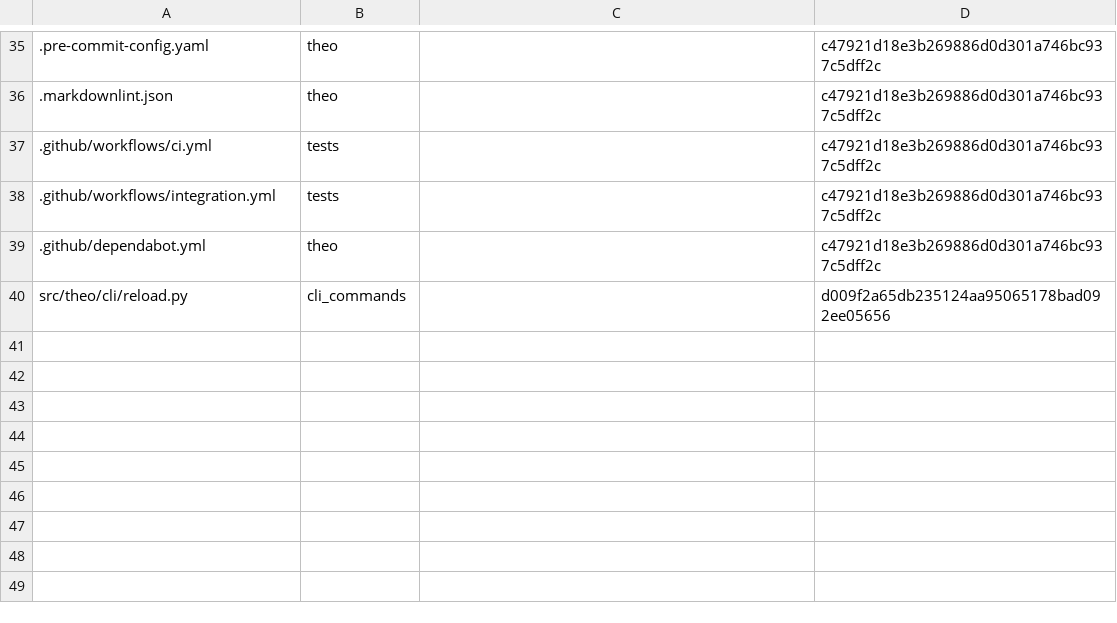
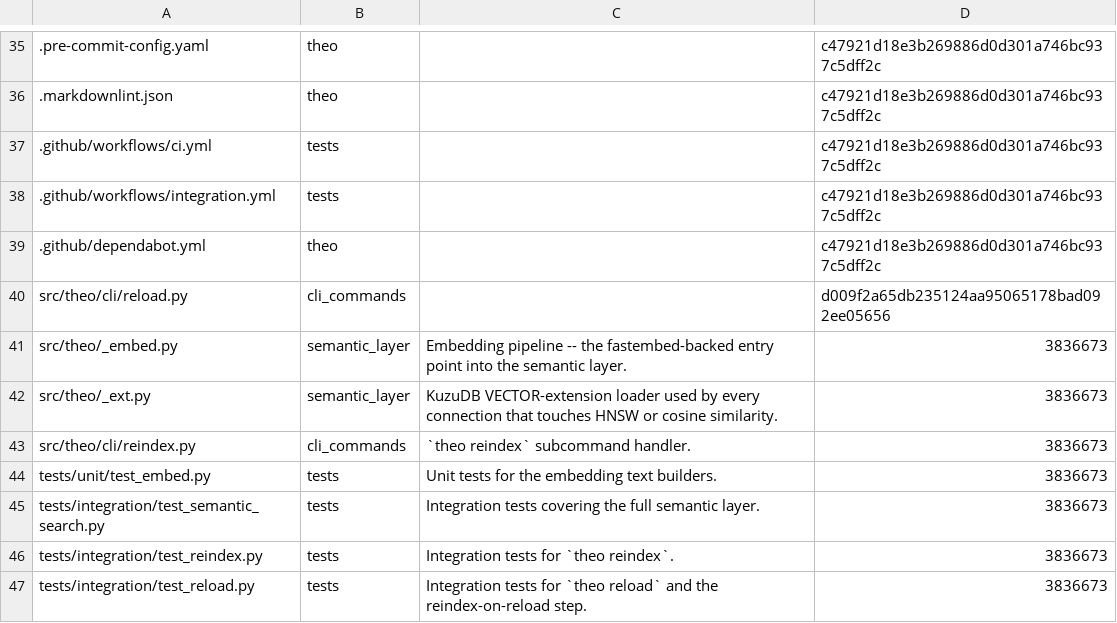
Before and after one commit to fcvr1010/theo, a CSV file: .theo/belongs_to.csv, drawn as a sheet; only a part is shown, gaps mark what is left out; the diff names each change by its address in the sheet, - before the commit and + after, or states it on an @@ line.

```diff
--- a/.theo/belongs_to.csv
+++ b/.theo/belongs_to.csv
+row 41: src/theo/_embed.py | semantic_layer | Embedding pipeline -- the fastembed-backed entry point into the semantic layer. | 3836673
+row 42: src/theo/_ext.py | semantic_layer | KuzuDB VECTOR-extension loader used by every connection that touches HNSW or cosine similarity. | 3836673
+row 43: src/theo/cli/reindex.py | cli_commands | `theo reindex` subcommand handler. | 3836673
+row 44: tests/unit/test_embed.py | tests | Unit tests for the embedding text builders. | 3836673
+row 45: tests/integration/test_semantic_search.py | tests | Integration tests covering the full semantic layer. | 3836673
+row 46: tests/integration/test_reindex.py | tests | Integration tests for `theo reindex`. | 3836673
+row 47: tests/integration/test_reload.py | tests | Integration tests for `theo reload` and the reindex-on-reload step. | 3836673
```
Also changed, not shown: .theo/concepts.csv, .theo/depends_on.csv, 14 other files.
